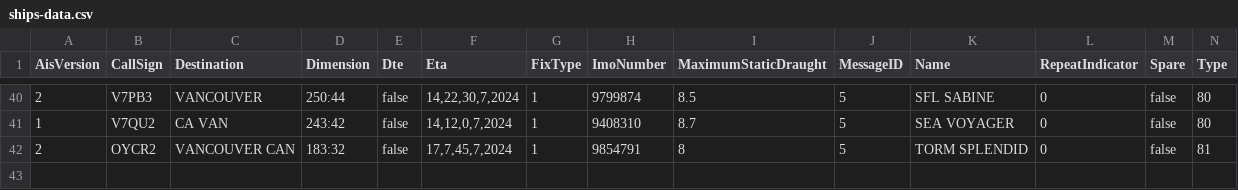
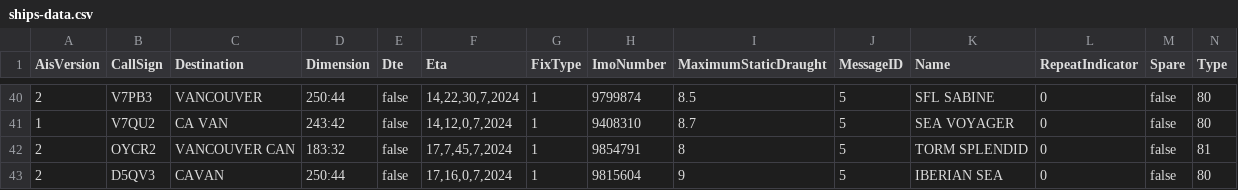
Before and after one commit to vs-postmedia/tanker-tracker, a CSV file: data/ships-data.csv, drawn as a sheet; only a part is shown, gaps mark what is left out; rows hold the shown columns only; the diff names each change by its address in the sheet, - before the commit and + after, or states it on an @@ line.

```diff
--- a/data/ships-data.csv
+++ b/data/ships-data.csv
+row 43: 2 | D5QV3 | CAVAN | 250:44 | false | 17,16,0,7,2024 | 1 | 9815604 | 9 | 5 | IBERIAN SEA | 0 | false | 80
```
Also changed, not shown: 3 other files.
